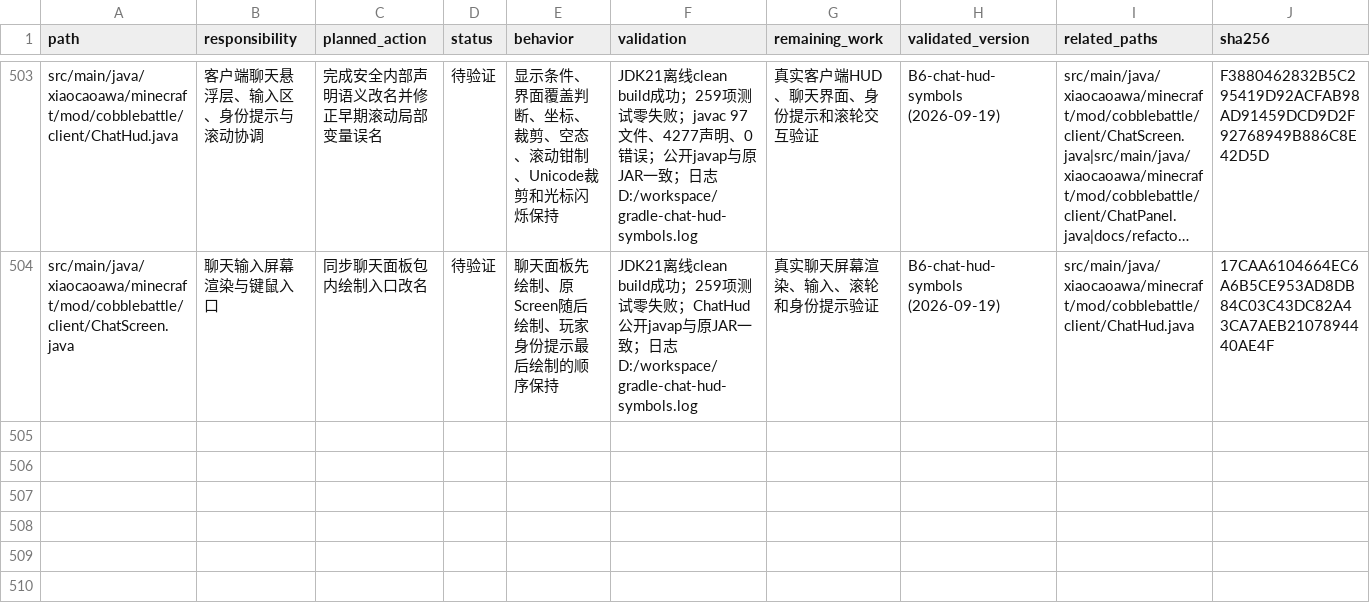
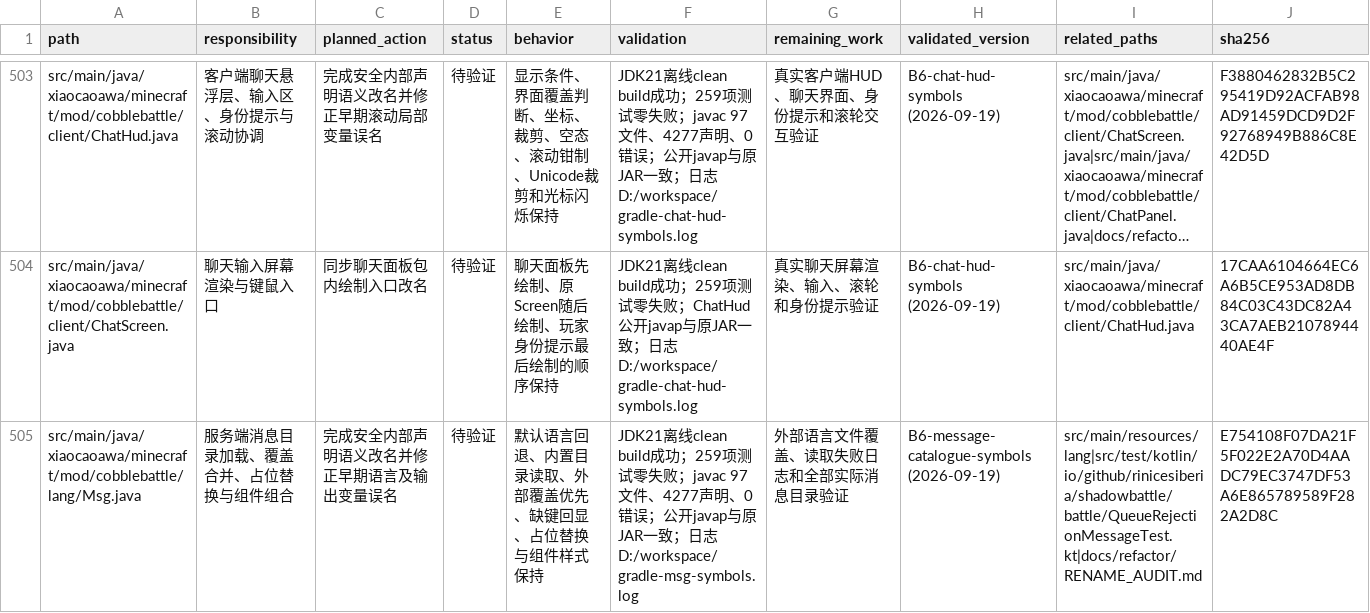
Before and after one commit to RiniceSiberia/cobblemon-shadow-battle, a CSV file: docs/refactor/FILES.csv, drawn as a sheet; only a part is shown, gaps mark what is left out; long unchanged cells end in …; the diff names each change by its address in the sheet, - before the commit and + after, or states it on an @@ line.

Commit message:
update: clarify message catalogue names

```diff
--- a/docs/refactor/FILES.csv
+++ b/docs/refactor/FILES.csv
+row 505: src/main/java/xiaocaoawa/minecraft/mod/cobblebattle/lang/Msg.java | 服务端消息目录加载、覆盖合并、占位替换与组件组合 | 完成安全内部声明语义改名并修正早期语言及输出变量误名 | 待验证 | 默认语言回退、内置目录读取、外部覆盖优先、缺键回显、占位替换与组件样式保持 | JDK21离线clean build成功；259项测试零失败；javac 97文件、4277声明、0错误；公开javap与原JAR一致；日志D:/workspace/gradle-msg-symbols.log | 外部语言文件覆盖、读取失败日志和全部实际消息目录验证 | B6-message-catalogue-symbols (2026-09-19) | src/main/resources/lang|src/test/kotlin/io/github/rinicesiberia/shadowbattle/battle/QueueRejectionMessageTest.kt|docs/refactor/RENAME_AUDIT.md | E754108F07DA21F5F022E2A70D4AADC79EC3747DF53A6E865789589F282A2D8C
```
Also changed, not shown: 7 other files.
